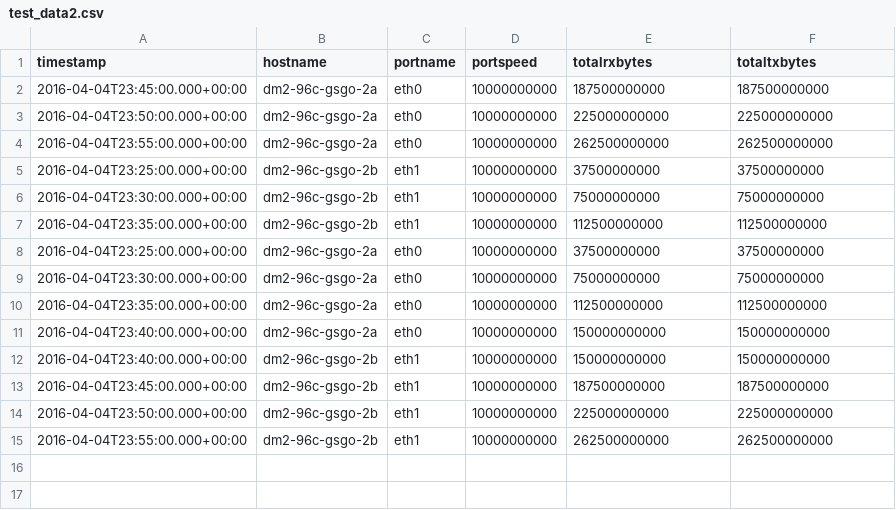
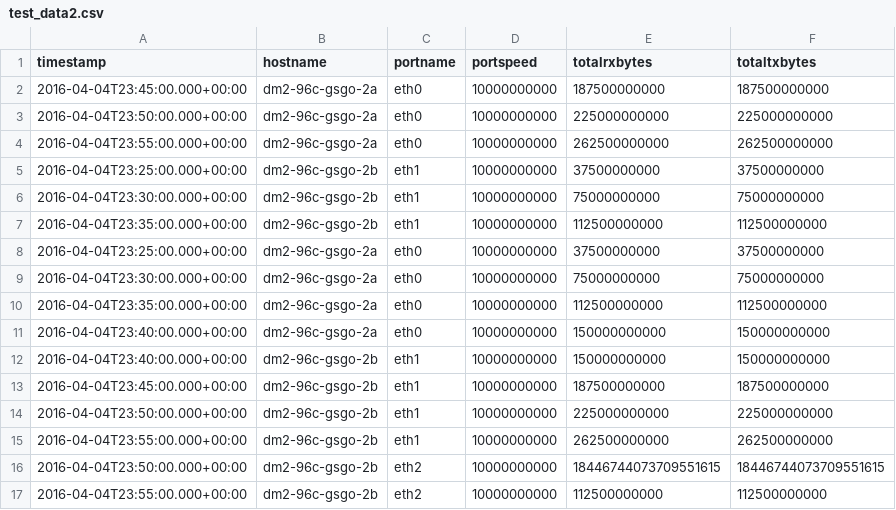
Before and after one commit to bitvector2/netalyzer-loader, a CSV file: Microsoft/NetalyzerJobs/RawData/test_data2.csv, drawn as a sheet; the diff names each change by its address in the sheet, - before the commit and + after, or states it on an @@ line.

```diff
--- a/Microsoft/NetalyzerJobs/RawData/test_data2.csv
+++ b/Microsoft/NetalyzerJobs/RawData/test_data2.csv
+row 16: 2016-04-04T23:50:00.000+00:00 | dm2-96c-gsgo-2b | eth2 | 10000000000 | 18446744073709551615 | 18446744073709551615
+row 17: 2016-04-04T23:55:00.000+00:00 | dm2-96c-gsgo-2b | eth2 | 10000000000 | 112500000000 | 112500000000
```
Also changed, not shown: 1 other file.
